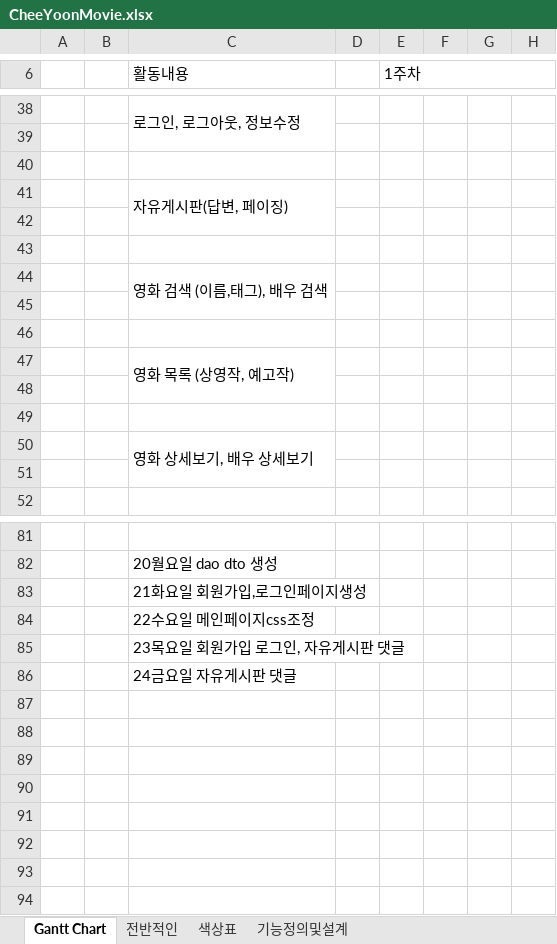
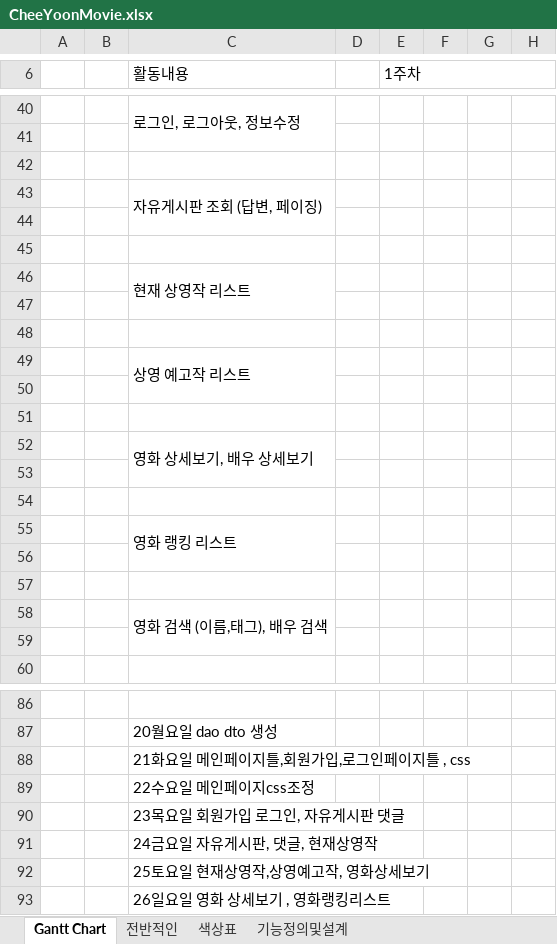
Before and after one commit to Alipheese16th/webPro, an Excel workbook: project/CheeYoonMovie.xlsx, sheet Gantt Chart, drawn as a sheet; only a part is shown, gaps mark what is left out; values as stored, in another font and other column widths than the file's, no cell formats; removed rows and columns are numbered as before the commit, all else as after; rows hold the shown columns only; the diff covers the shown part only; the diff names each change by its address in the sheet, - before the commit and + after, or states it on an @@ line.

```diff
--- a/project/CheeYoonMovie.xlsx (sheet Gantt Chart)
+++ b/project/CheeYoonMovie.xlsx (sheet Gantt Chart)
-C43 (활동내용): 자유게시판(답변, 페이징)
+C43 (활동내용): 자유게시판 조회 (답변, 페이징)
-C41:C42 merged
+C43:C44 merged
+row 44: (empty)
+row 45: (empty)
+row 46:  |  | 현재 상영작 리스트
+row 47: (empty)
+row 48: (empty)
+row 49:  |  | 상영 예고작 리스트
+row 50: (empty)
+row 51: (empty)
@@ row 50 moved to row 52: 영화 상세보기, 배우 상세보기 @@
+row 53: (empty)
+row 54: (empty)
+row 55:  |  | 영화 랭킹 리스트
-C44:C45 merged
+C58:C59 merged
-row 45: (empty)
-row 46: (empty)
-row 47:  |  | 영화 목록 (상영작, 예고작)
-row 48: (empty)
-row 49: (empty)
-C88 (활동내용): 21화요일 회원가입,로그인페이지생성
+C88 (활동내용): 21화요일 메인페이지틀,회원가입,로그인페이지틀 , css
-C91 (활동내용): 24금요일 자유게시판 댓글
+C91 (활동내용): 24금요일 자유게시판, 댓글, 현재상영작
+row 92:  |  | 25토요일 현재상영작,상영예고작, 영화상세보기
+row 93:  |  | 26일요일 영화 상세보기 , 영화랭킹리스트
```
Also changed, not shown: 3 added rows, 4 removed rows, 3 edited cells and merged cells elsewhere in this sheet, sheet 기능정의및설계, cell formats, 7 other files.
